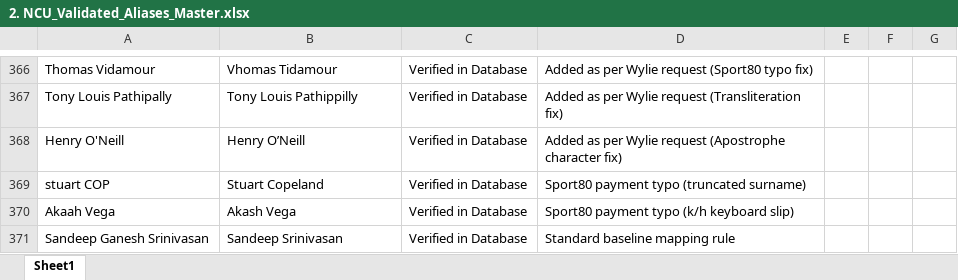
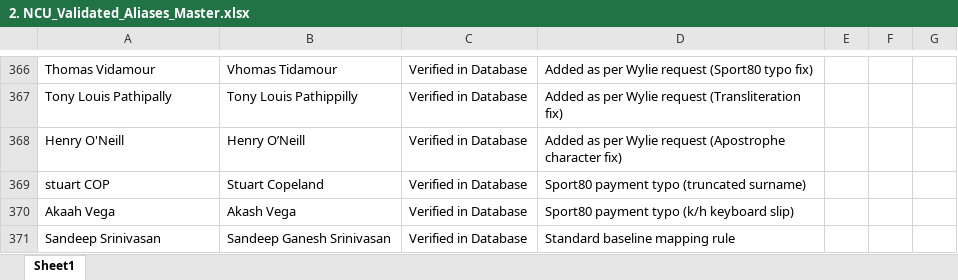
Before and after one commit to wyliemckinty/NCU-Cricket-Stats, an Excel workbook: 2. NCU_Validated_Aliases_Master.xlsx, sheet Sheet1, drawn as a sheet; only a part is shown, gaps mark what is left out; values as stored, in another font and other column widths than the file's, no borders; the diff names each change by its address in the sheet, - before the commit and + after, or states it on an @@ line.

Commit message:
Add files via upload

```diff
--- a/2. NCU_Validated_Aliases_Master.xlsx (sheet Sheet1)
+++ b/2. NCU_Validated_Aliases_Master.xlsx (sheet Sheet1)
-A371: Sandeep Ganesh Srinivasan
+A371: Sandeep Srinivasan
-B371: Sandeep Srinivasan
+B371: Sandeep Ganesh Srinivasan
```
